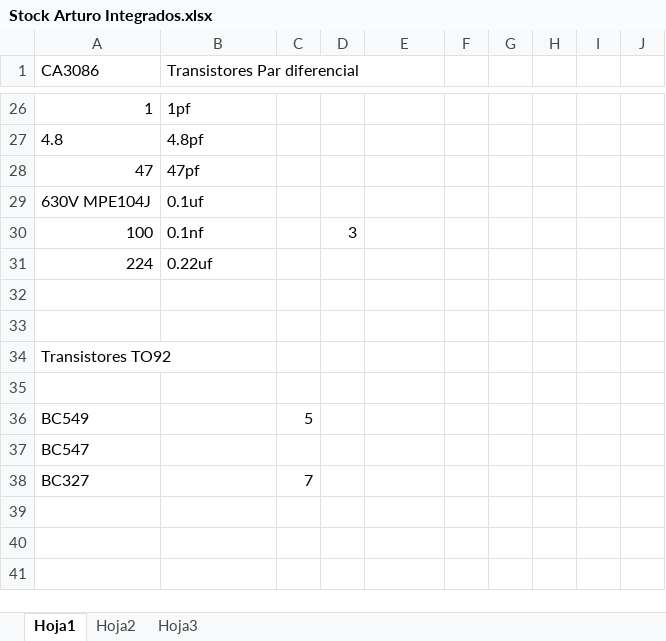
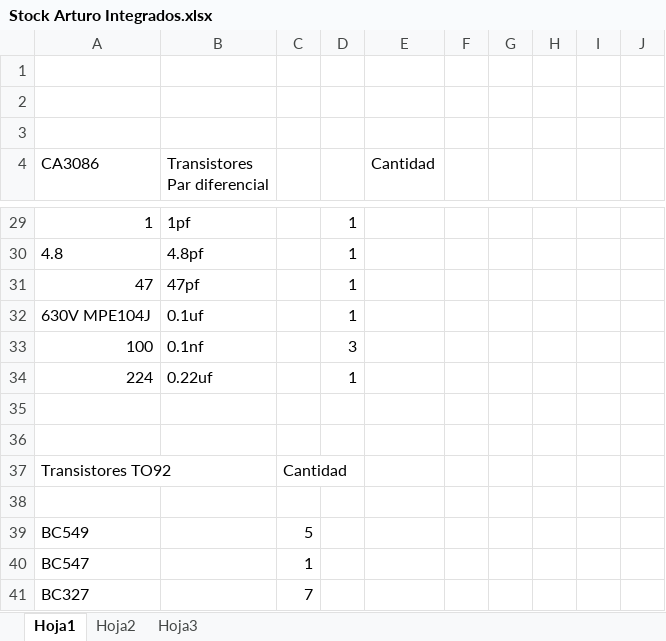
Before and after one commit to Burin95Arturo/UTN_Arturo, an Excel workbook: Componentes Disponibles/Stock Arturo Integrados.xlsx, sheet Hoja1, drawn as a sheet; only a part is shown, gaps mark what is left out; values as stored, in another font and other column widths than the file's, no borders; addresses are those after the commit; the diff covers the shown part only; the diff names each change by its address in the sheet, - before the commit and + after, or states it on an @@ line.

```diff
--- a/Componentes Disponibles/Stock Arturo Integrados.xlsx (sheet Hoja1)
+++ b/Componentes Disponibles/Stock Arturo Integrados.xlsx (sheet Hoja1)
+row 1: (empty)
+row 2: (empty)
+row 3: (empty)
-E4: (empty)
+E4: Cantidad
-D29:D32: (empty)
+D29:D32: 1
-D34: (empty)
+D34: 1
-C37: (empty)
+C37: Cantidad
-C40: (empty)
+C40: 1
```
Also changed, not shown: 17 edited cells elsewhere in this sheet.
